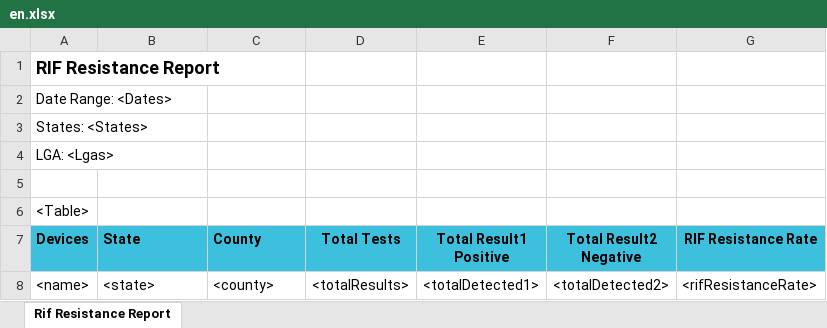
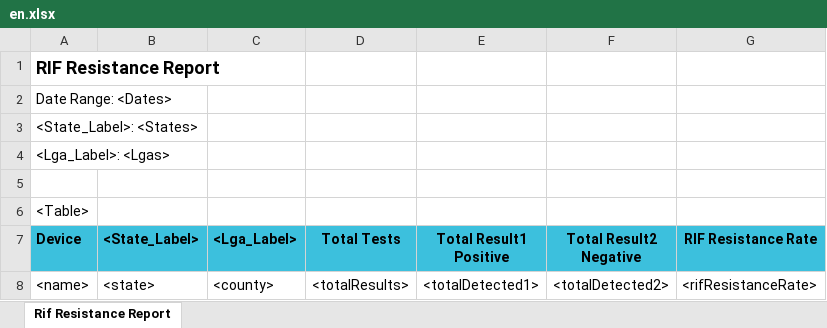
Before and after one commit to RahatSaqib/aspect, an Excel workbook: api/templates/rif_resistance_rate/en.xlsx, sheet Rif Resistance Report, drawn as a sheet; values as stored, in another font and other column widths than the file's, no borders; the diff names each change by its address in the sheet, - before the commit and + after, or states it on an @@ line.

```diff
--- a/api/templates/rif_resistance_rate/en.xlsx (sheet Rif Resistance Report)
+++ b/api/templates/rif_resistance_rate/en.xlsx (sheet Rif Resistance Report)
-A3 (Device): States: <States>
+A3 (Device): <State_Label>: <States>
-A4 (Device): LGA: <Lgas>
+A4 (Device): <Lga_Label>: <Lgas>
-A7: Devices
+A7: Device
-B7: State
+B7: <State_Label>
-C7: County
+C7: <Lga_Label>
```
Also changed, not shown: api/templates/critical_errors_by_device/en.xlsx, api/templates/mtb_detected_rr_detected/en.xlsx, 3 other files.
